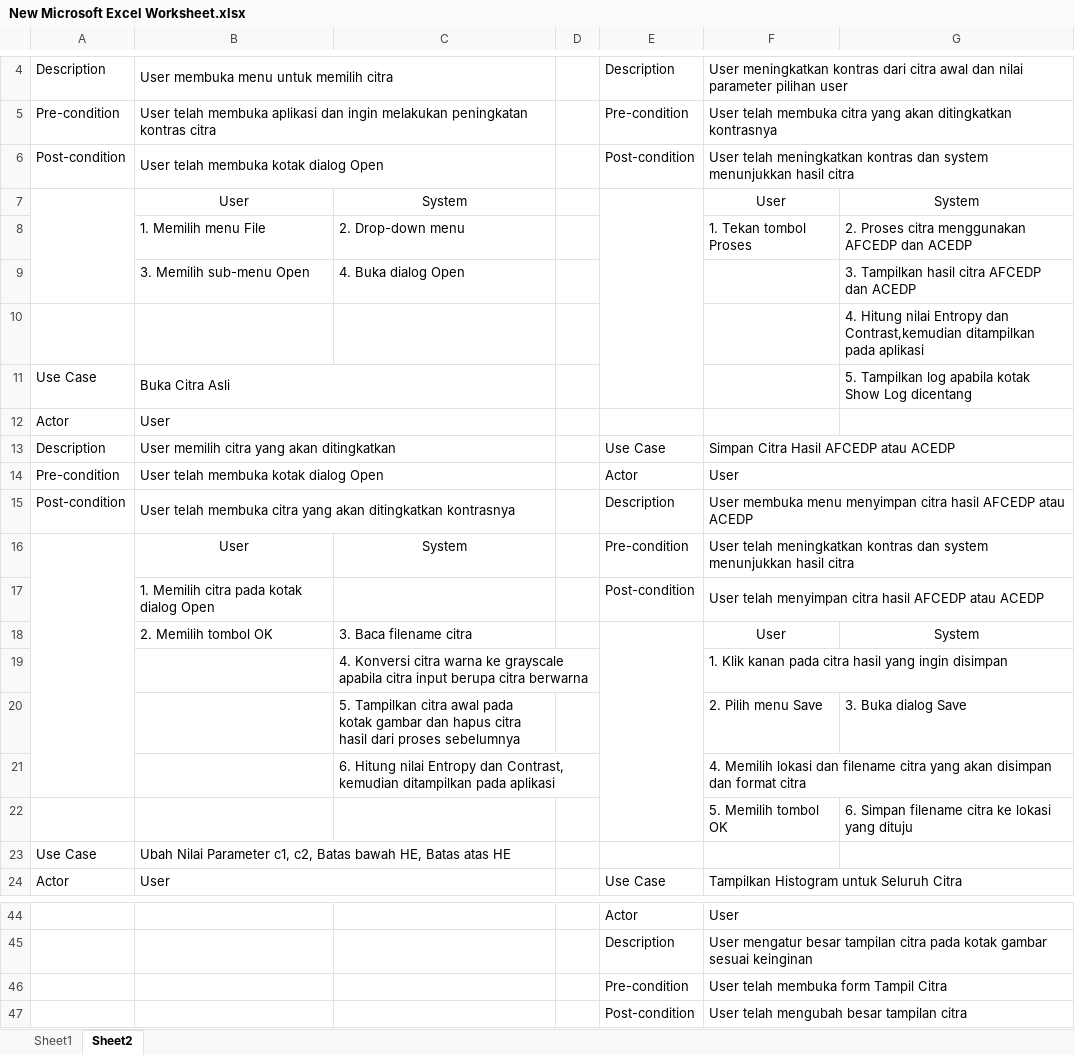
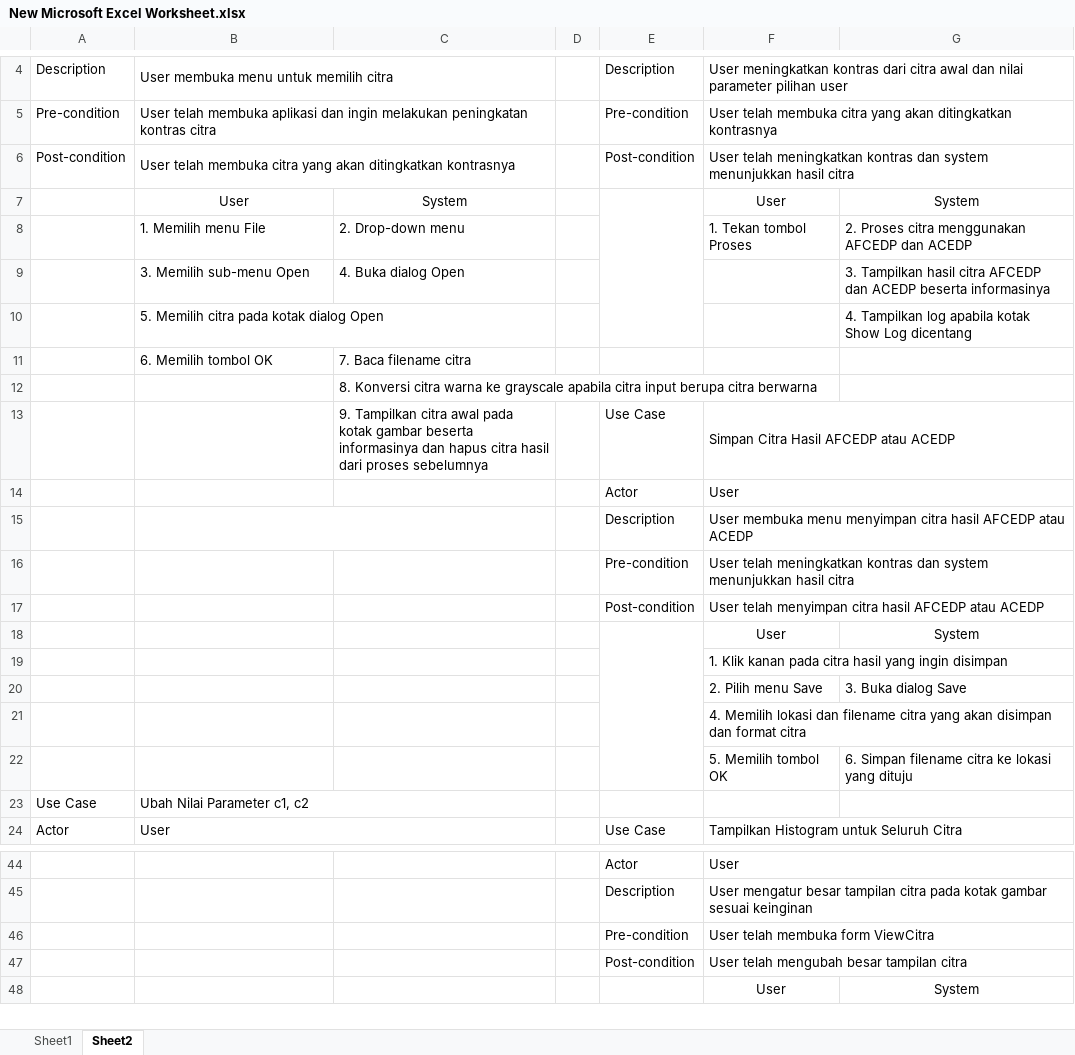
Before and after one commit to TugasAkhir2016/Laporan, an Excel workbook: New Microsoft Excel Worksheet.xlsx, sheet Sheet2, drawn as a sheet; only a part is shown, gaps mark what is left out; the shorter side is filled out with more unchanged rows; values as stored, in another font and other column widths than the file's, no borders; removed rows and columns are numbered as before the commit, all else as after; the diff covers the shown part only; the diff names each change by its address in the sheet, - before the commit and + after, or states it on an @@ line.

Commit message:
Use case

```diff
--- a/New Microsoft Excel Worksheet.xlsx (sheet Sheet2)
+++ b/New Microsoft Excel Worksheet.xlsx (sheet Sheet2)
-B6: …telah membuka kotak dialog Open
+B6: …telah membuka citra yang akan ditingkatkan kontrasnya
-A7:A9 merged
-G9: …dan ACEDP
+G9: …dan ACEDP beserta informasinya
-row 10:  |  |  |  |  |  | 4. Hitung nilai Entropy dan Contrast,kemudian ditampilkan pada aplikasi
-row 11: Use Case | Buka Citra Asli |  |  |  |  | 5. Tampilkan log apabila kotak Show Log dicentang
-row 12: Actor | User
-row 13: Description | User memilih citra yang akan ditingkatkan |  |  | Use Case | Simpan Citra Hasil AFCEDP atau ACEDP
-row 14: Pre-condition | User telah membuka kotak dialog Open |  |  | Actor | User
-row 15: Post-condition | User telah membuka citra yang akan ditingkatkan kontrasnya |  |  | Description | User membuka menu menyimpan citra hasil AFCEDP atau ACEDP
-row 16:  | User | System |  | Pre-condition | User telah meningkatkan kontras dan system menunjukkan hasil citra
+row 10:  | 5. Memilih citra pada kotak dialog Open |  |  |  |  | 4. Tampilkan log apabila kotak Show Log dicentang
+row 11:  | 6. Memilih tombol OK | 7. Baca filename citra
+row 12:  |  | 8. Konversi citra warna ke grayscale apabila citra input berupa citra berwarna
+row 13:  |  | 9. Tampilkan citra awal pada kotak gambar beserta informasinya dan hapus citra hasil dari proses sebelumnya |  | Use Case | Simpan Citra Hasil AFCEDP atau ACEDP
@@ row 60 moved to row 14: Actor @@
+row 15:  |  |  |  | Description | User membuka menu menyimpan citra hasil AFCEDP atau ACEDP
+row 16:  |  |  |  | Pre-condition | User telah meningkatkan kontras dan system menunjukkan hasil citra
-B17: 1. Memilih citra pada kotak dialog Open
+B17: (empty)
-B18: 2. Memilih tombol OK
+B18: (empty)
-C18: 3. Baca filename citra
+C18: (empty)
-C19: 4. Konversi citra warna ke grayscale apabila citra input berupa citra berwarna
+C19: (empty)
-C20: 5. Tampilkan citra awal pada kotak gambar dan hapus citra hasil dari proses sebelumnya
+C20: (empty)
-C21: 6. Hitung nilai Entropy dan Contrast, kemudian ditampilkan pada aplikasi
+C21: (empty)
-B23: Ubah Nilai Parameter c1, c2, Batas bawah HE, Batas atas HE
+B23: Ubah Nilai Parameter c1, c2
-F46: User telah membuka form Tampil Citra
+F46: User telah membuka form ViewCitra
```
Also changed, not shown: 6 added rows, 19 removed rows and 7 edited cells elsewhere in this sheet, 1 other file.
